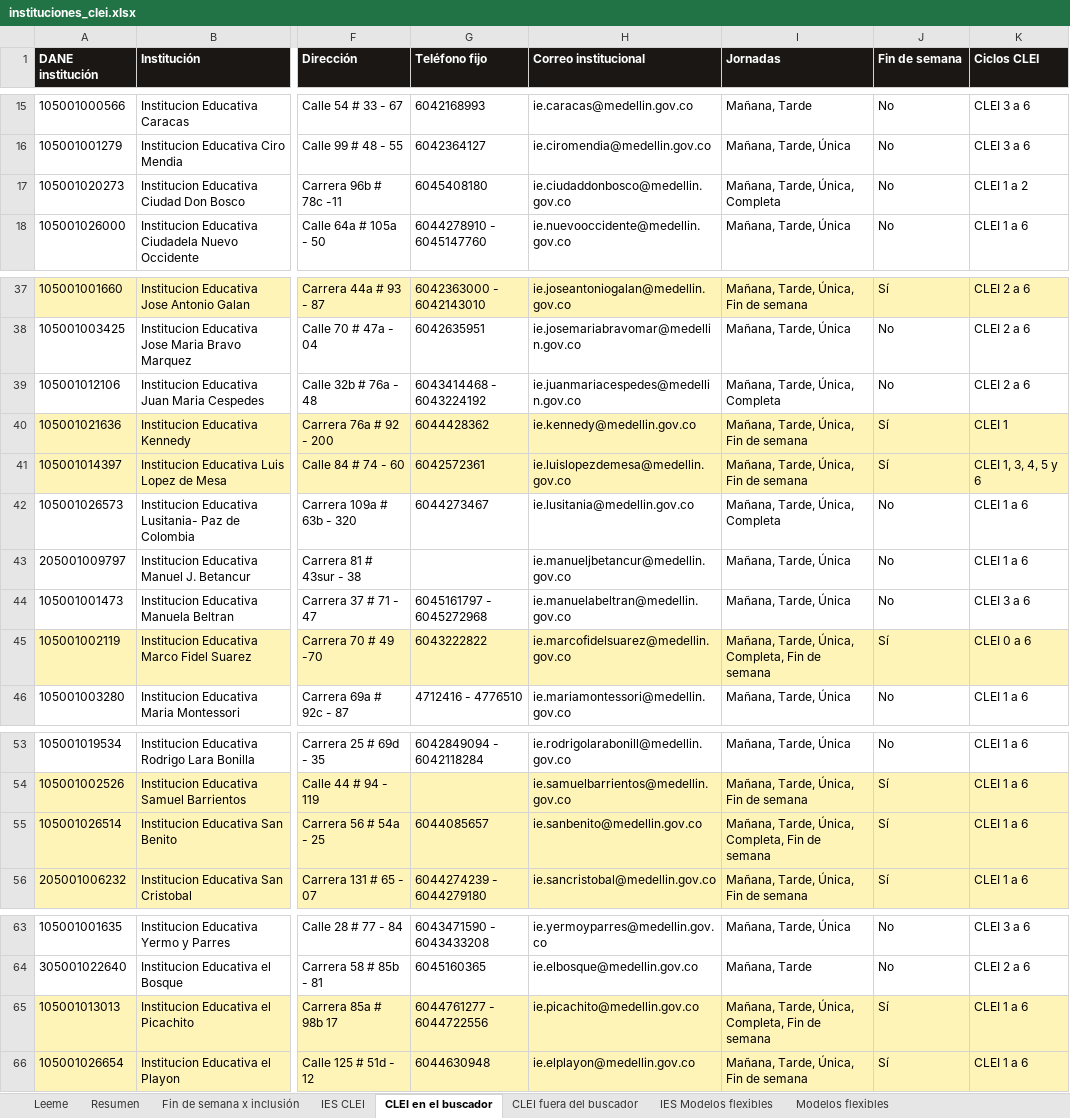
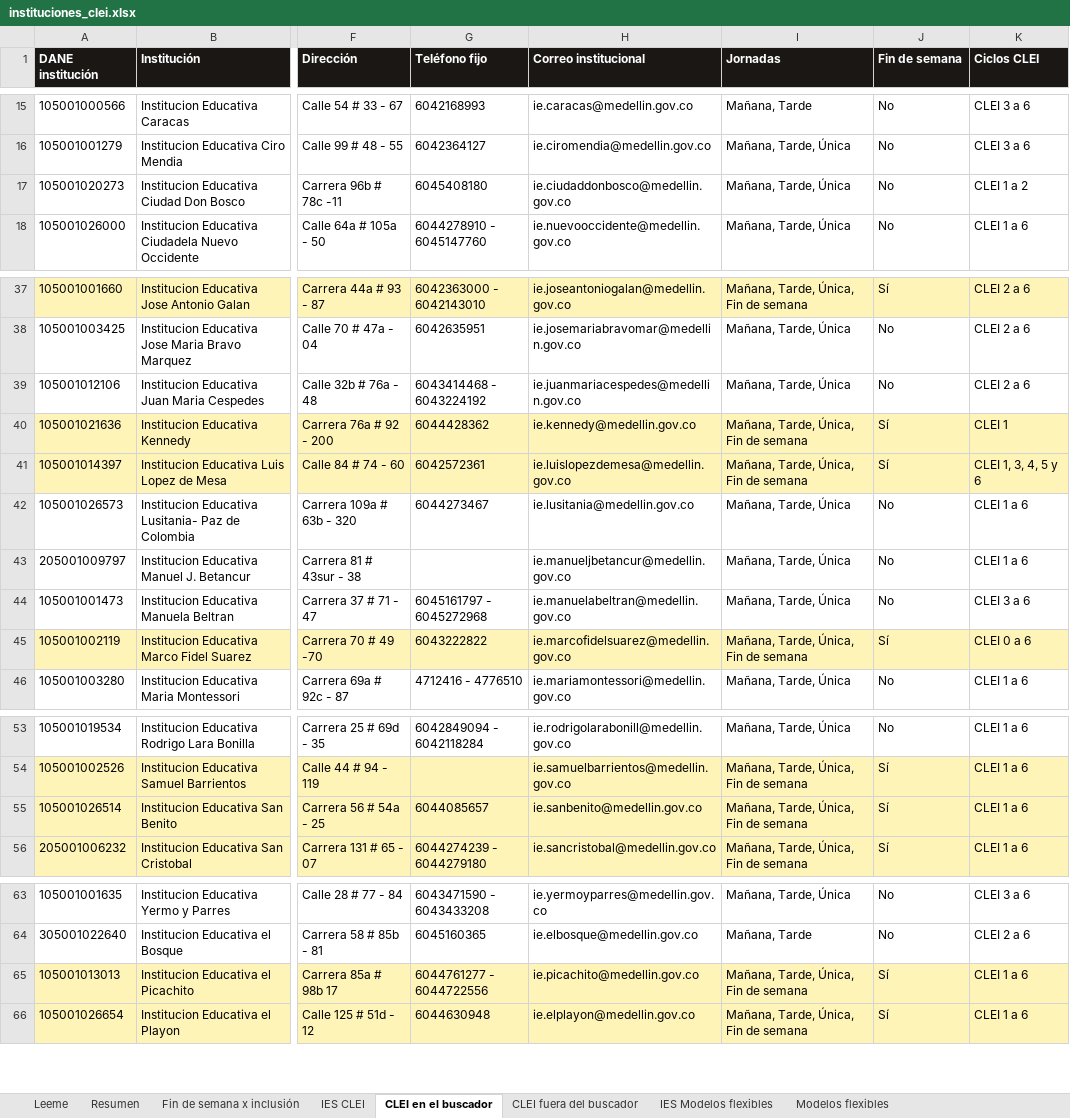
Before and after one commit to pablovanegas/buscador_ie, an Excel workbook: datos/instituciones_clei.xlsx, sheet CLEI en el buscador, drawn as a sheet; only a part is shown, gaps mark what is left out; values as stored, in another font and other column widths than the file's, no borders; the diff names each change by its address in the sheet, - before the commit and + after, or states it on an @@ line.

```diff
--- a/datos/instituciones_clei.xlsx (sheet CLEI en el buscador)
+++ b/datos/instituciones_clei.xlsx (sheet CLEI en el buscador)
-I17 (Jornadas): Mañana, Tarde, Única, Completa
+I17 (Jornadas): Mañana, Tarde, Única
-I39 (Jornadas): Mañana, Tarde, Única, Completa
+I39 (Jornadas): Mañana, Tarde, Única
-I42 (Jornadas): Mañana, Tarde, Única, Completa
+I42 (Jornadas): Mañana, Tarde, Única
-I45 (Jornadas): Mañana, Tarde, Única, Completa, Fin de semana
+I45 (Jornadas): Mañana, Tarde, Única, Fin de semana
-I55 (Jornadas): Mañana, Tarde, Única, Completa, Fin de semana
+I55 (Jornadas): Mañana, Tarde, Única, Fin de semana
-I65 (Jornadas): Mañana, Tarde, Única, Completa, Fin de semana
+I65 (Jornadas): Mañana, Tarde, Única, Fin de semana
```
Also changed, not shown: sheet IES Modelos flexibles, sheet IES CLEI, sheet CLEI fuera del buscador, datos/instituciones_no_incluidas.xlsx, datos/reporte_cruce_html_sineb.xlsx, 4 other files.
